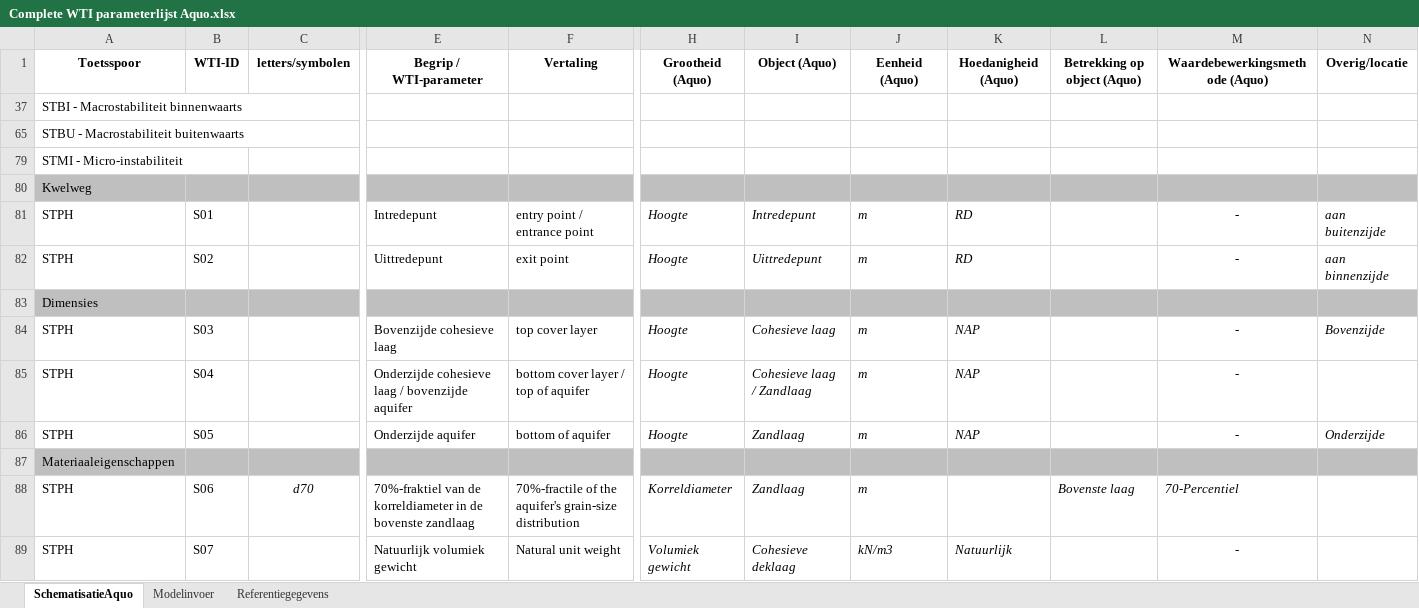
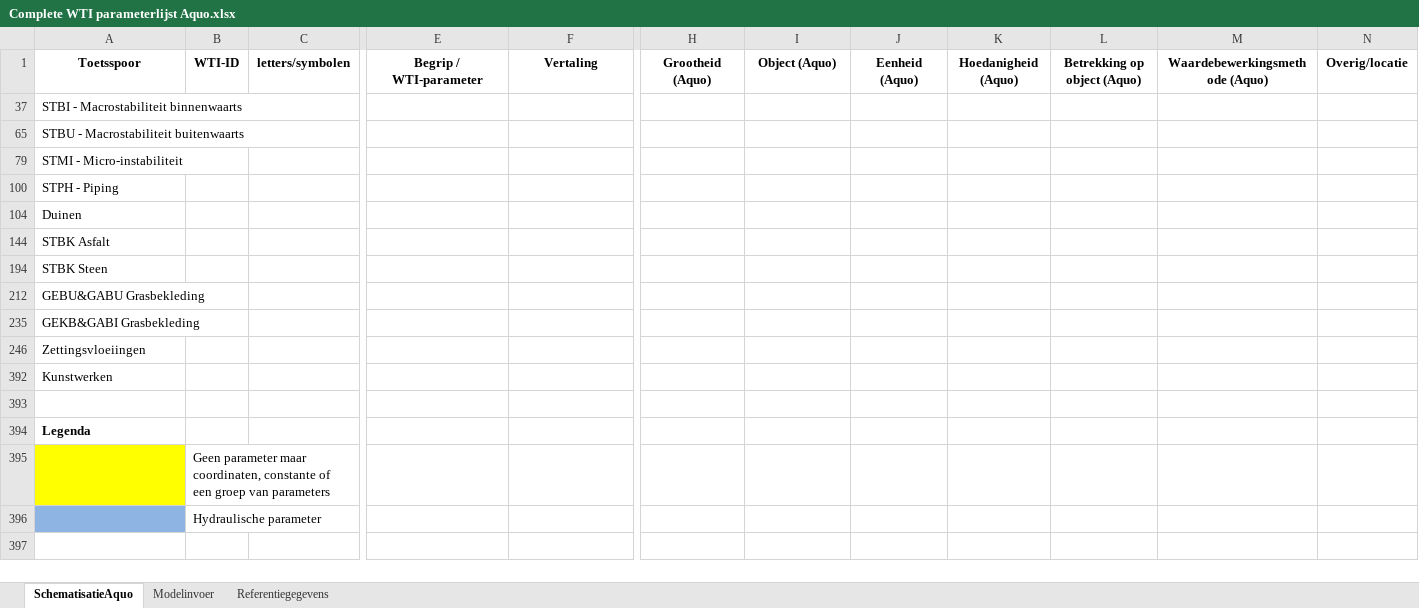
Before and after one commit to Deltares/Riskeer, an Excel workbook: doc/conventions/Complete WTI parameterlijst Aquo.xlsx, sheet SchematisatieAquo, drawn as a sheet; only a part is shown, gaps mark what is left out; the shorter side is filled out with more unchanged rows; values as stored, in another font and other column widths than the file's, no borders; rows hold the shown columns only; the diff covers the shown part only; the diff names each change by its address in the sheet, - before the commit and + after, or states it on an @@ line.

Commit message:
update Duinen
git-svn-id: https://repos.deltares.nl/repos/WettelijkToetsInstrumentarium/trunk@1404 5a3db67b-de53-47b5-99c8-a1c30a6650e2

Former-commit-id: be90832a9c10b8c0d83b19a1463f8cdd3fae0a71

```diff
--- a/doc/conventions/Complete WTI parameterlijst Aquo.xlsx (sheet SchematisatieAquo)
+++ b/doc/conventions/Complete WTI parameterlijst Aquo.xlsx (sheet SchematisatieAquo)
@@ row 80 hidden: Kwelweg @@
@@ row 81 hidden: STPH | S01 |  | Intredepunt | entry point / entrance point | Hoogte | Intredepunt | m | RD |  | - | aan buitenzijde @@
@@ row 82 hidden: STPH | S02 |  | Uittredepunt | exit point | Hoogte | Uittredepunt | m | RD |  | - | aan binnenzijde @@
@@ row 83 hidden: Dimensies @@
@@ row 84 hidden: STPH | S03 |  | Bovenzijde cohesieve laag | top cover layer | Hoogte | Cohesieve laag | m | NAP |  | - | Bovenzijde @@
@@ row 85 hidden: STPH | S04 |  | Onderzijde cohesieve laag / bovenzijde aquifer | bottom cover layer / top of aquifer | Hoogte | Cohesieve laag / Zandlaag | m | NAP |  | - @@
@@ row 86 hidden: STPH | S05 |  | Onderzijde aquifer | bottom of aquifer | Hoogte | Zandlaag | m | NAP |  | - | Onderzijde @@
@@ row 87 hidden: Materiaaleigenschappen @@
@@ row 88 hidden: STPH | S06 | d70 | 70%-fraktiel van de korreldiameter in de bovenste zandlaag | 70%-fractile of the aquifer's grain-size distribution | Korreldiameter | Zandlaag | m |  | Bovenste laag | 70-Percentiel @@
@@ row 89 hidden: STPH | S07 |  | Natuurlijk volumiek gewicht | Natural unit weight | Volumiek gewicht | Cohesieve deklaag | kN/m3 | Natuurlijk |  | - @@
```
Also changed, not shown: 1 removed row and 10 hidden or unhidden rows elsewhere in this sheet, sheet Modelinvoer, hidden cells.
